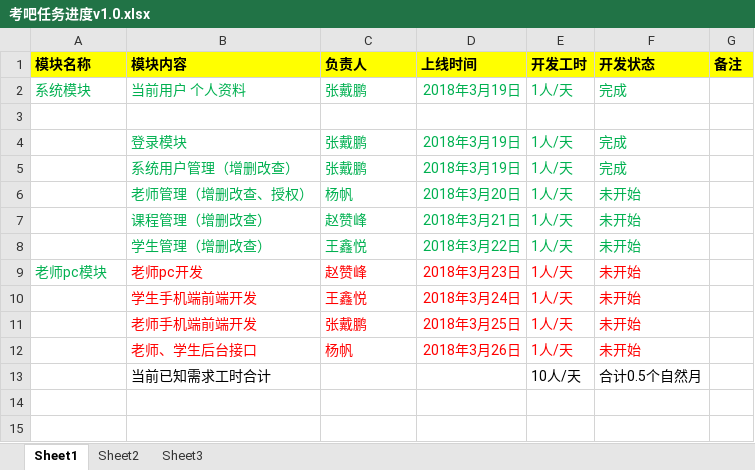
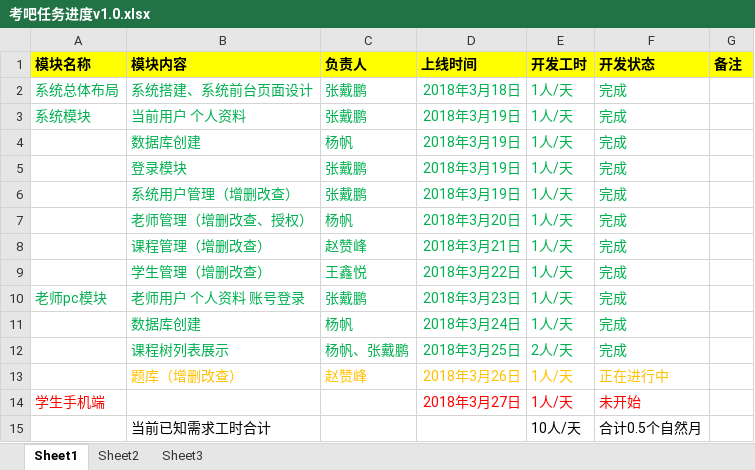
Before and after one commit to zdpBuilder/kaoba-web, an Excel workbook: src/main/doc/考吧任务进度v1.0.xlsx, sheet Sheet1, drawn as a sheet; values as stored, in another font and other column widths than the file's, no borders; removed rows and columns are numbered as before the commit, all else as after; the diff names each change by its address in the sheet, - before the commit and + after, or states it on an @@ line.

Commit message:
进度 整理

```diff
--- a/src/main/doc/考吧任务进度v1.0.xlsx (sheet Sheet1)
+++ b/src/main/doc/考吧任务进度v1.0.xlsx (sheet Sheet1)
+row 2: 系统总体布局 | 系统搭建、系统前台页面设计 | 张戴鹏 | 2018年3月18日 | 1人/天 | 完成
-row 4: (empty)
+row 4:  | 数据库创建 | 杨帆 | 2018年3月19日 | 1人/天 | 完成
-F7:F10 (开发状态): 未开始
+F7:F10 (开发状态): 完成
-B10 (模块内容): 老师pc开发
+B10 (模块内容): 老师用户 个人资料 账号登录
-B10:F10 text colour: #FF0000
+B10:F10 text colour: #00B050
-C10 (负责人): 赵赞峰
+C10 (负责人): 张戴鹏
-row 10:  | 学生手机端前端开发 | 王鑫悦 | 2018年3月24日 | 1人/天 | 未开始
-row 11:  | 老师手机端前端开发 | 张戴鹏 | 2018年3月25日 | 1人/天 | 未开始
-B11 (模块内容): 老师、学生后台接口
+B11 (模块内容): 数据库创建
-B11:F11 text colour: #FF0000
+B11:F11 text colour: #00B050
-D11 (上线时间): 2018年3月26日
+D11 (上线时间): 2018年3月24日
-F11 (开发状态): 未开始
+F11 (开发状态): 完成
+row 12:  | 课程树列表展示 | 杨帆、张戴鹏 | 2018年3月25日 | 2人/天 | 完成
+row 13:  | 题库（增删改查） | 赵赞峰 | 2018年3月26日 | 1人/天 | 正在进行中
+row 14: 学生手机端 |  |  | 2018年3月27日 | 1人/天 | 未开始
```
